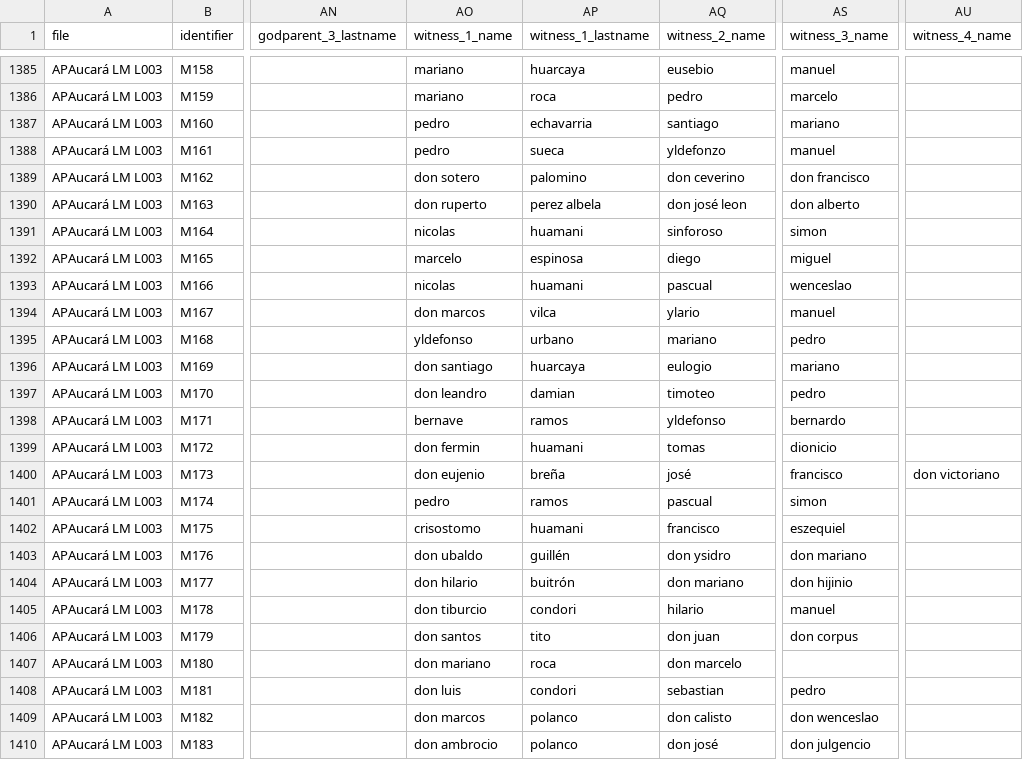
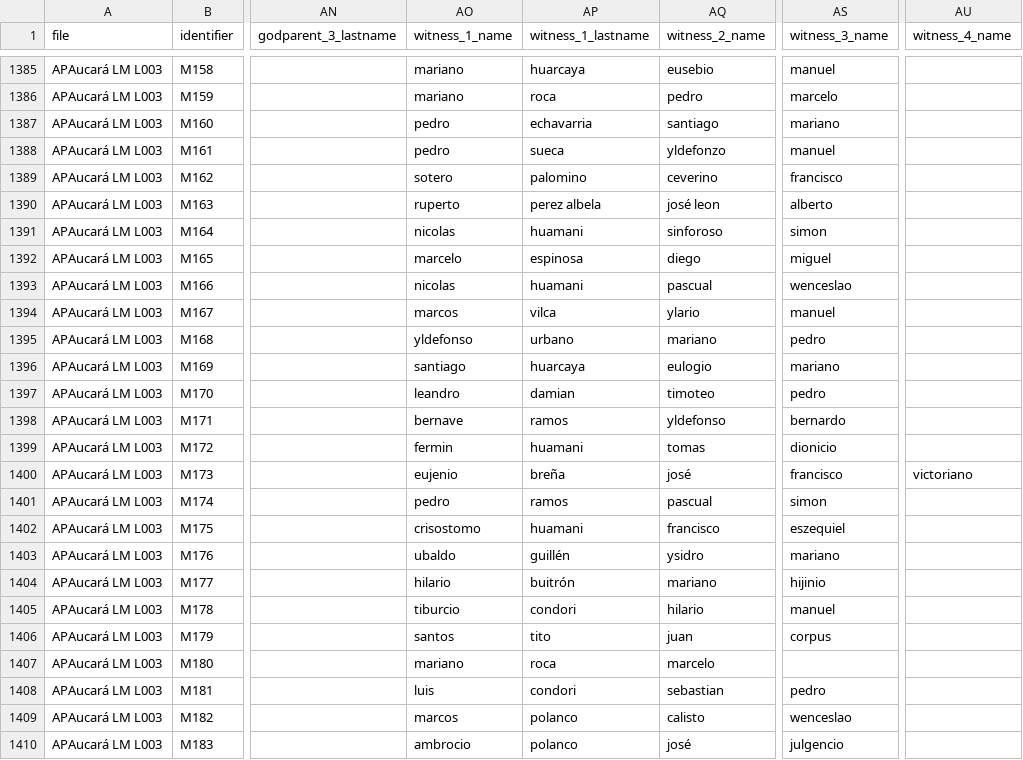
Before and after one commit to UCSB-AMPLab/sondondo, a CSV file: data/clean/matrimonios_clean.csv, drawn as a sheet; only a part is shown, gaps mark what is left out; the diff covers the shown part only; the diff names each change by its address in the sheet, - before the commit and + after, or states it on an @@ line.

```diff
--- a/data/clean/matrimonios_clean.csv
+++ b/data/clean/matrimonios_clean.csv
-AO1389 (witness_1_name): don sotero
+AO1389 (witness_1_name): sotero
-AQ1389 (witness_2_name): don ceverino
+AQ1389 (witness_2_name): ceverino
-AS1389 (witness_3_name): don francisco
+AS1389 (witness_3_name): francisco
-AO1390 (witness_1_name): don ruperto
+AO1390 (witness_1_name): ruperto
-AQ1390 (witness_2_name): don josé leon
+AQ1390 (witness_2_name): josé leon
-AS1390 (witness_3_name): don alberto
+AS1390 (witness_3_name): alberto
-AO1394 (witness_1_name): don marcos
+AO1394 (witness_1_name): marcos
-AO1396 (witness_1_name): don santiago
+AO1396 (witness_1_name): santiago
-AO1397 (witness_1_name): don leandro
+AO1397 (witness_1_name): leandro
-AO1399 (witness_1_name): don fermin
+AO1399 (witness_1_name): fermin
-AO1400 (witness_1_name): don eujenio
+AO1400 (witness_1_name): eujenio
-AU1400 (witness_4_name): don victoriano
+AU1400 (witness_4_name): victoriano
-AO1403 (witness_1_name): don ubaldo
+AO1403 (witness_1_name): ubaldo
-AQ1403 (witness_2_name): don ysidro
+AQ1403 (witness_2_name): ysidro
-AS1403 (witness_3_name): don mariano
+AS1403 (witness_3_name): mariano
-AO1404 (witness_1_name): don hilario
+AO1404 (witness_1_name): hilario
-AQ1404 (witness_2_name): don mariano
+AQ1404 (witness_2_name): mariano
-AS1404 (witness_3_name): don hijinio
+AS1404 (witness_3_name): hijinio
-AO1405 (witness_1_name): don tiburcio
+AO1405 (witness_1_name): tiburcio
-AO1406 (witness_1_name): don santos
+AO1406 (witness_1_name): santos
-AQ1406 (witness_2_name): don juan
+AQ1406 (witness_2_name): juan
-AS1406 (witness_3_name): don corpus
+AS1406 (witness_3_name): corpus
-AO1407 (witness_1_name): don mariano
+AO1407 (witness_1_name): mariano
-AQ1407 (witness_2_name): don marcelo
+AQ1407 (witness_2_name): marcelo
-AO1408 (witness_1_name): don luis
+AO1408 (witness_1_name): luis
-AO1409 (witness_1_name): don marcos
+AO1409 (witness_1_name): marcos
-AQ1409 (witness_2_name): don calisto
+AQ1409 (witness_2_name): calisto
-AS1409 (witness_3_name): don wenceslao
+AS1409 (witness_3_name): wenceslao
-AO1410 (witness_1_name): don ambrocio
+AO1410 (witness_1_name): ambrocio
-AQ1410 (witness_2_name): don josé
+AQ1410 (witness_2_name): josé
-AS1410 (witness_3_name): don julgencio
+AS1410 (witness_3_name): julgencio
```
Also changed, not shown: 99 edited cells elsewhere in this file, data/clean/entierros_clean.csv, 9 other files.
